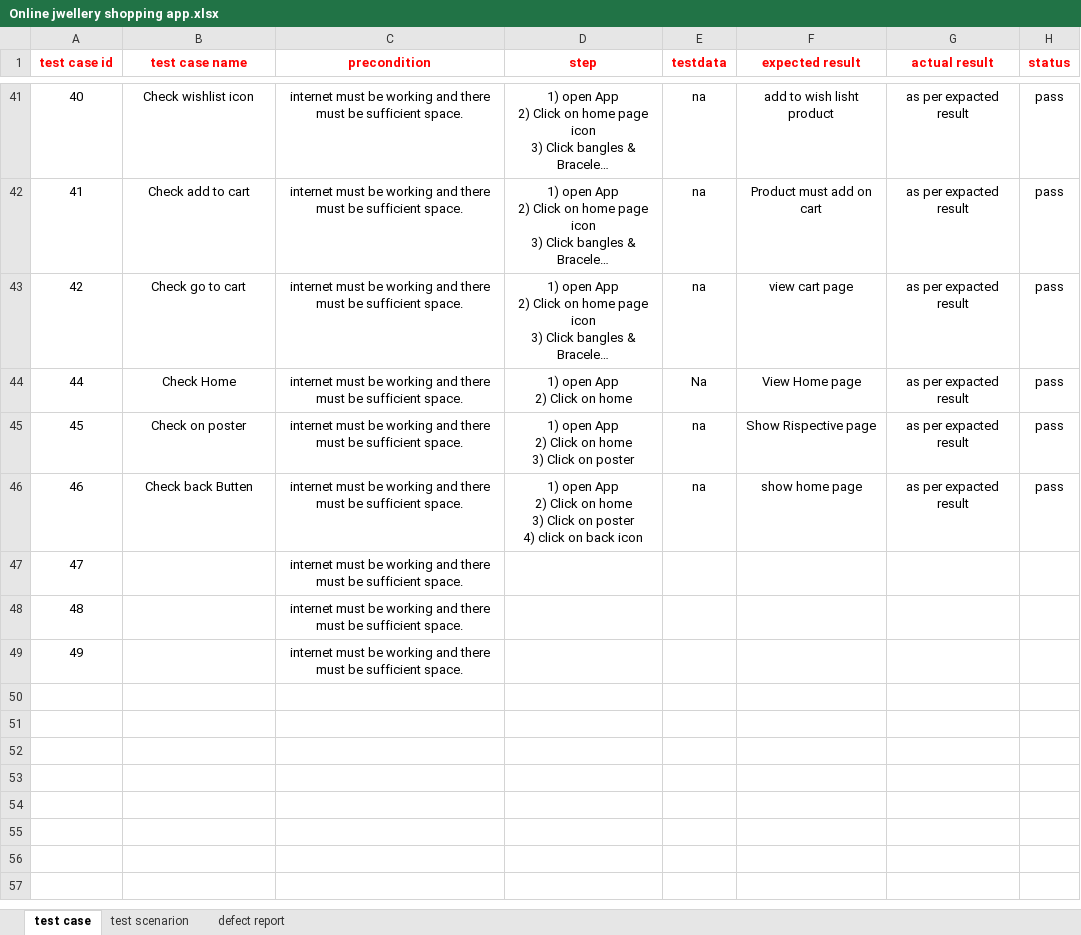
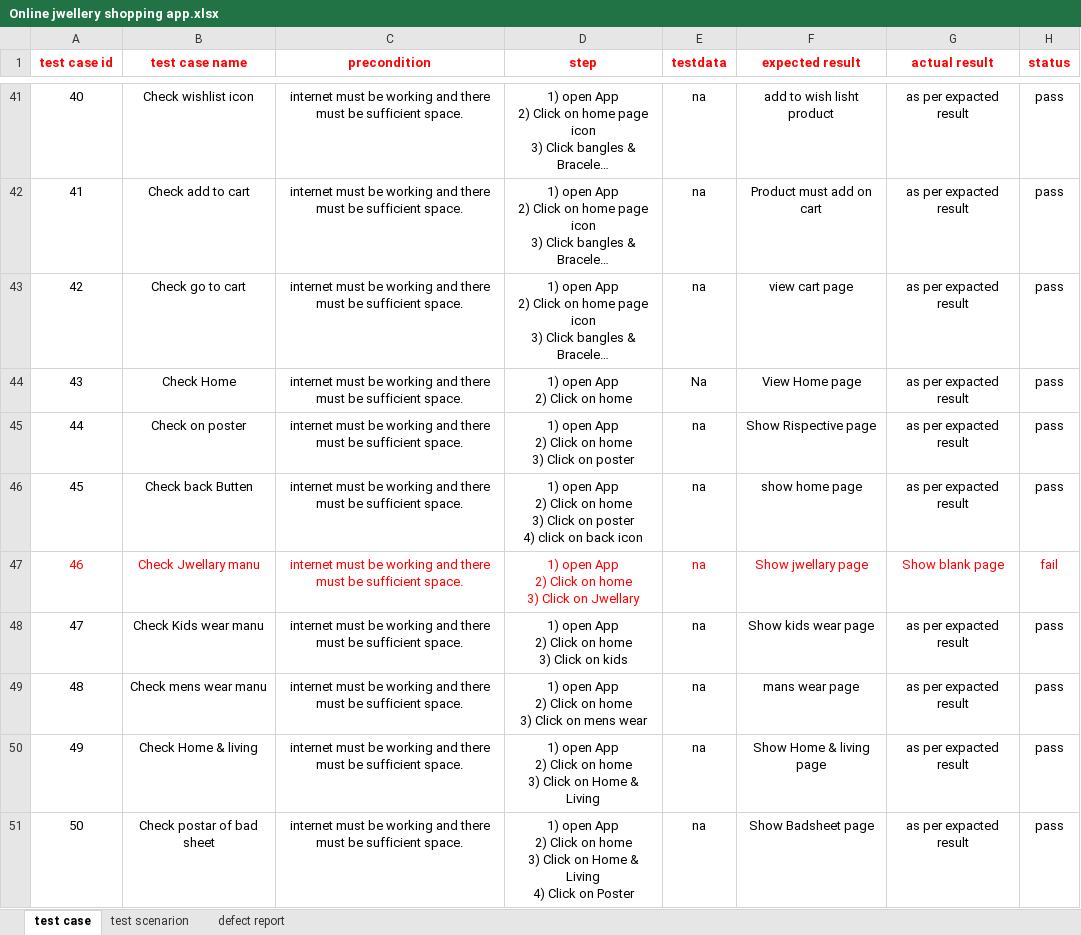
Before and after one commit to TINKESH0508/TInkesh-_Tops, an Excel workbook: Other/Online jwellery shopping app.xlsx, sheet test case, drawn as a sheet; only a part is shown, gaps mark what is left out; long unchanged cells end in …; values as stored, in another font and other column widths than the file's, no borders; removed rows and columns are numbered as before the commit, all else as after; ↵ is a line break in a cell; the diff covers the shown part only; the diff names each change by its address in the sheet, - before the commit and + after, or states it on an @@ line.

Commit message:
13/06/23

```diff
--- a/Other/Online jwellery shopping app.xlsx (sheet test case)
+++ b/Other/Online jwellery shopping app.xlsx (sheet test case)
@@ column A (test case id) renumbered between rows 44 and 46 @@
-row 47: 47 |  | internet must be working and there must be sufficient space.
-row 48: 48 |  | internet must be working and there must be sufficient space.
-row 49: 49 |  | internet must be working and there must be sufficient space.
+row 47: 46 | Check Jwellary manu | internet must be working and there must be sufficient space. | 1) open App ↵ 2) Click on home ↵ 3) Click on Jwellary | na | Show jwellary page | Show blank page | fail
+row 48: 47 | Check Kids wear manu | internet must be working and there must be sufficient space. | 1) open App ↵ 2) Click on home ↵ 3) Click on kids | na | Show kids wear page | as per expacted result | pass
+row 49: 48 | Check mens wear manu | internet must be working and there must be sufficient space. | 1) open App ↵ 2) Click on home ↵ 3) Click on mens wear | na | mans wear page | as per expacted result | pass
+row 50: 49 | Check Home & living | internet must be working and there must be sufficient space. | 1) open App ↵ 2) Click on home ↵ 3) Click on Home & Living | na | Show Home & living page | as per expacted result | pass
+row 51: 50 | Check postar of bad sheet | internet must be working and there must be sufficient space. | 1) open App ↵ 2) Click on home ↵ 3) Click on Home & Living ↵ 4) Click on Poster | na | Show Badsheet page | as per expacted result | pass
```
Also changed, not shown: 22 added rows elsewhere in this sheet.
